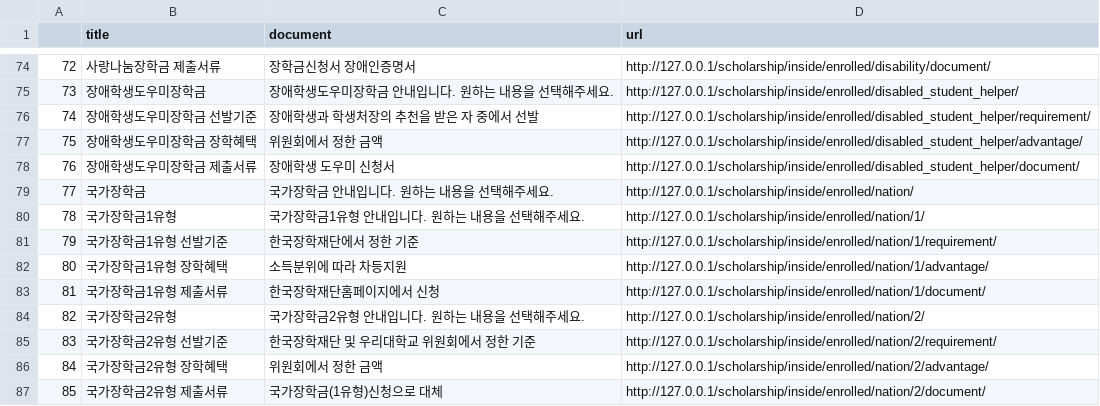
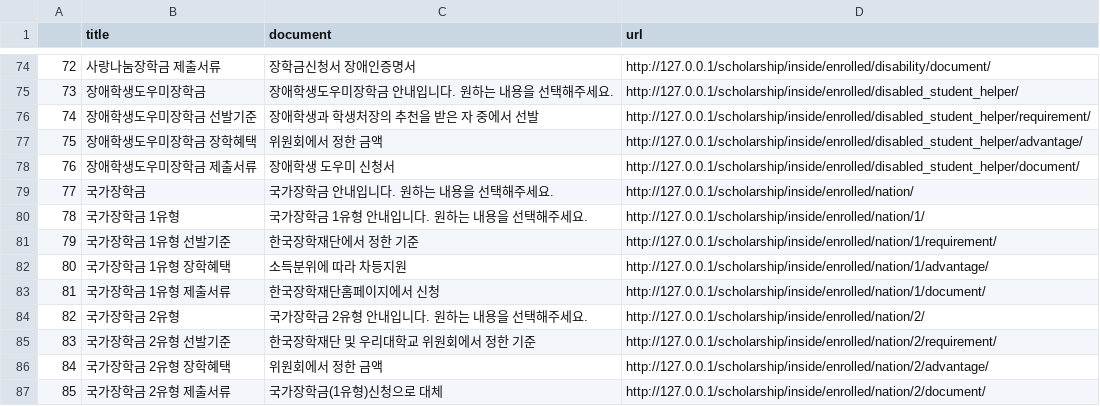
Before and after one commit to Byeongryul/kmu_chatbot_AI, a CSV file: rsc/sql/answer.csv, drawn as a sheet; only a part is shown, gaps mark what is left out.

```diff
--- a/rsc/sql/answer.csv
+++ b/rsc/sql/answer.csv
@@ -79,9 +79,9 @@
 77,국가장학금,국가장학금 안내입니다. 원하는 내용을 선택해주세요.,http://127.0.0.1/scholarship/inside/enrolled/nation/
-78,국가장학금1유형,국가장학금1유형 안내입니다. 원하는 내용을 선택해주세요.,http://127.0.0.1/scholarship/inside/enrolled/nation/1/
-79,국가장학금1유형 선발기준,한국장학재단에서 정한 기준,http://127.0.0.1/scholarship/inside/enrolled/nation/1/requirement/
-80,국가장학금1유형 장학혜택,소득분위에 따라 차등지원,http://127.0.0.1/scholarship/inside/enrolled/nation/1/advantage/
-81,국가장학금1유형 제출서류,한국장학재단홈페이지에서 신청,http://127.0.0.1/scholarship/inside/enrolled/nation/1/document/
-82,국가장학금2유형,국가장학금2유형 안내입니다. 원하는 내용을 선택해주세요.,http://127.0.0.1/scholarship/inside/enrolled/nation/2/
-83,국가장학금2유형 선발기준,한국장학재단 및 우리대학교 위원회에서 정한 기준,http://127.0.0.1/scholarship/inside/enrolled/nation/2/requirement/
-84,국가장학금2유형 장학혜택,위원회에서 정한 금액,http://127.0.0.1/scholarship/inside/enrolled/nation/2/advantage/
-85,국가장학금2유형 제출서류,국가장학금(1유형)신청으로 대체,http://127.0.0.1/scholarship/inside/enrolled/nation/2/document/
+78,국가장학금 1유형,국가장학금 1유형 안내입니다. 원하는 내용을 선택해주세요.,http://127.0.0.1/scholarship/inside/enrolled/nation/1/
+79,국가장학금 1유형 선발기준,한국장학재단에서 정한 기준,http://127.0.0.1/scholarship/inside/enrolled/nation/1/requirement/
+80,국가장학금 1유형 장학혜택,소득분위에 따라 차등지원,http://127.0.0.1/scholarship/inside/enrolled/nation/1/advantage/
+81,국가장학금 1유형 제출서류,한국장학재단홈페이지에서 신청,http://127.0.0.1/scholarship/inside/enrolled/nation/1/document/
+82,국가장학금 2유형,국가장학금 2유형 안내입니다. 원하는 내용을 선택해주세요.,http://127.0.0.1/scholarship/inside/enrolled/nation/2/
+83,국가장학금 2유형 선발기준,한국장학재단 및 우리대학교 위원회에서 정한 기준,http://127.0.0.1/scholarship/inside/enrolled/nation/2/requirement/
+84,국가장학금 2유형 장학혜택,위원회에서 정한 금액,http://127.0.0.1/scholarship/inside/enrolled/nation/2/advantage/
+85,국가장학금 2유형 제출서류,국가장학금(1유형)신청으로 대체,http://127.0.0.1/scholarship/inside/enrolled/nation/2/document/
```
Also changed, not shown: rsc/data_mapping/QnA.csv, rsc/data_mapping/scholaship_button_mapping.csv, 3 other files.
